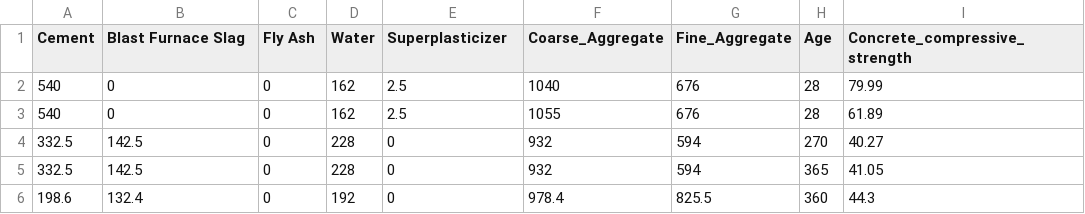
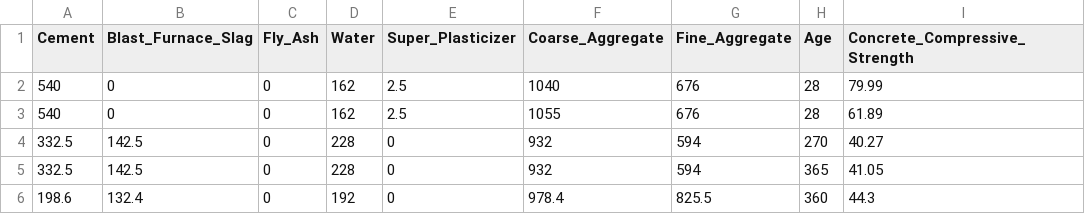
Before and after one commit to JitendraAlim/Projects, a CSV file: Concrete Compressive Strength/Concrete.csv, drawn as a sheet; only a part is shown.

Commit message:
Update Concrete.csv

```diff
--- a/Concrete Compressive Strength/Concrete.csv
+++ b/Concrete Compressive Strength/Concrete.csv
@@ -1,2 +1,2 @@
-Cement,Blast Furnace Slag,Fly Ash,Water,Superplasticizer,Coarse_Aggregate,Fine_Aggregate,Age,Concrete_compressive_strength
+Cement,Blast_Furnace_Slag,Fly_Ash,Water,Super_Plasticizer,Coarse_Aggregate,Fine_Aggregate,Age,Concrete_Compressive_Strength
 540,0,0,162,2.5,1040,676,28,79.99
```
